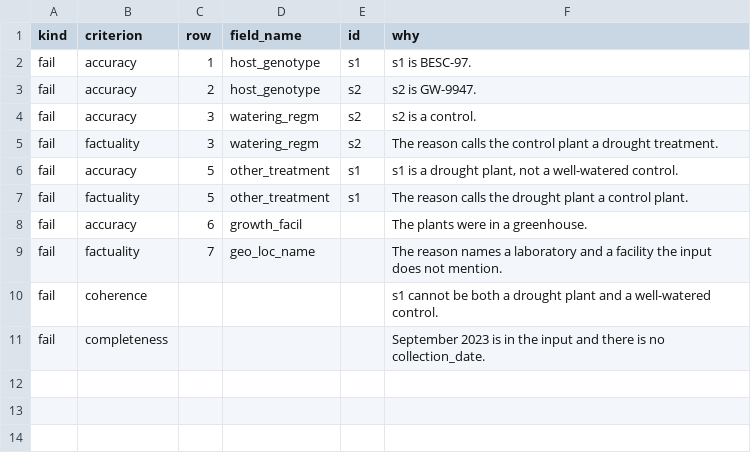
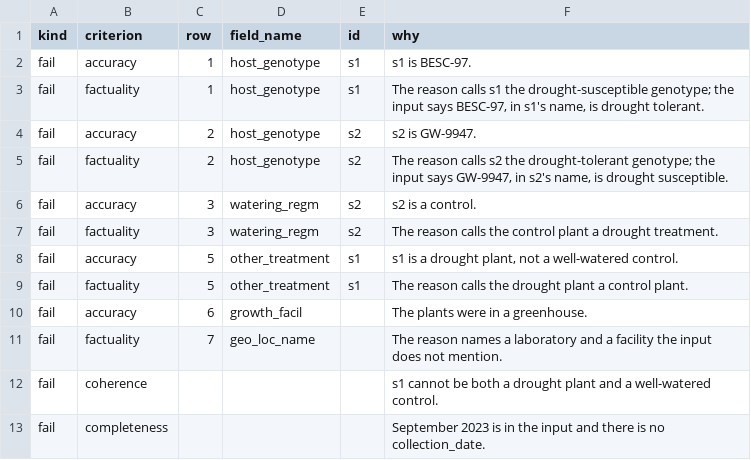
Before and after one commit to microbiomedata/nmdc-ai-eval, a TSV file: datasets/judge-calibration/cases/09-plant-populus-drought/expected/bad.tsv, drawn as a sheet; the diff names each change by its address in the sheet, - before the commit and + after, or states it on an @@ line.

Commit message:
Answer the fourth Codex pass: factuality verdicts for the swapped genotype reasons
The two reasons in the Populus bad output that attach each genotype's
drought trait to the wrong sample now carry factuality fails, like the
swapped treatment reasons already did.

```diff
--- a/datasets/judge-calibration/cases/09-plant-populus-drought/expected/bad.tsv
+++ b/datasets/judge-calibration/cases/09-plant-populus-drought/expected/bad.tsv
+row 3: fail | factuality | 1 | host_genotype | s1 | The reason calls s1 the drought-susceptible genotype; the input says BESC-97, in s1's name, is drought tolerant.
+row 5: fail | factuality | 2 | host_genotype | s2 | The reason calls s2 the drought-tolerant genotype; the input says GW-9947, in s2's name, is drought susceptible.
```
Also changed, not shown: datasets/judge-calibration/outputs.tsv, 1 other file.
